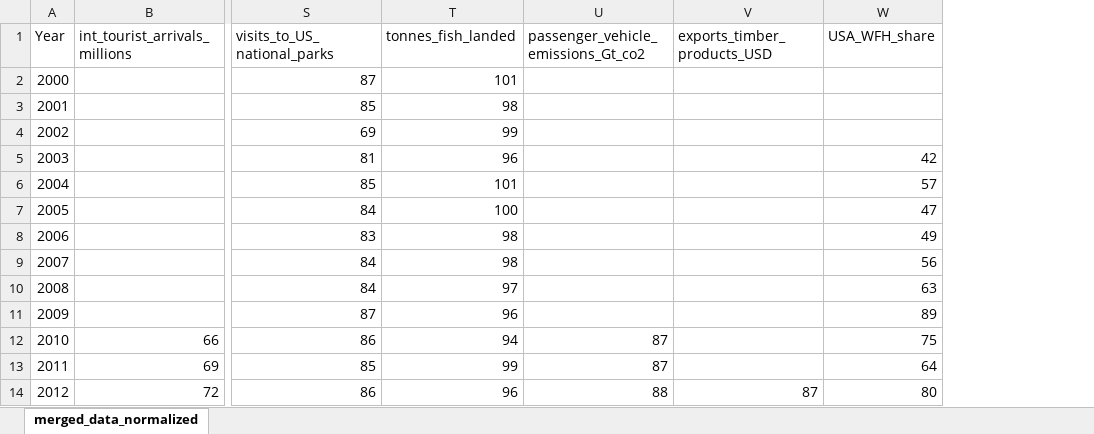
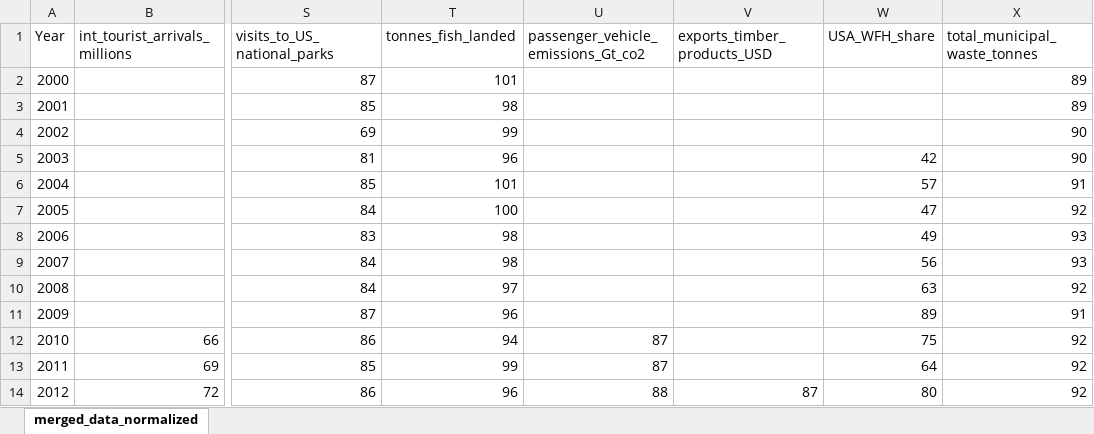
Before and after one commit to carinamani/Enviro_Impacts_COVID, an Excel workbook: DATA/CLEAN/merged_data_normalized_CHART.xlsx, sheet merged_data_normalized, drawn as a sheet; only a part is shown, gaps mark what is left out; values as stored, in another font and other column widths than the file's, no borders; charts and pictures and conditional formats not drawn; the diff names each change by its address in the sheet, - before the commit and + after, or states it on an @@ line.

Commit message:
Add municipal waste and dynamic plotly chart

```diff
--- a/DATA/CLEAN/merged_data_normalized_CHART.xlsx (sheet merged_data_normalized)
+++ b/DATA/CLEAN/merged_data_normalized_CHART.xlsx (sheet merged_data_normalized)
+column X (total_municipal_waste_tonnes), rows 2-14: 89 | 89 | 90 | 90 | 91 | 92 | 93 | 93 | 92 | 91 | 92 | 92 | 92
```
Also changed, not shown: charts or pictures, 8 other files.
